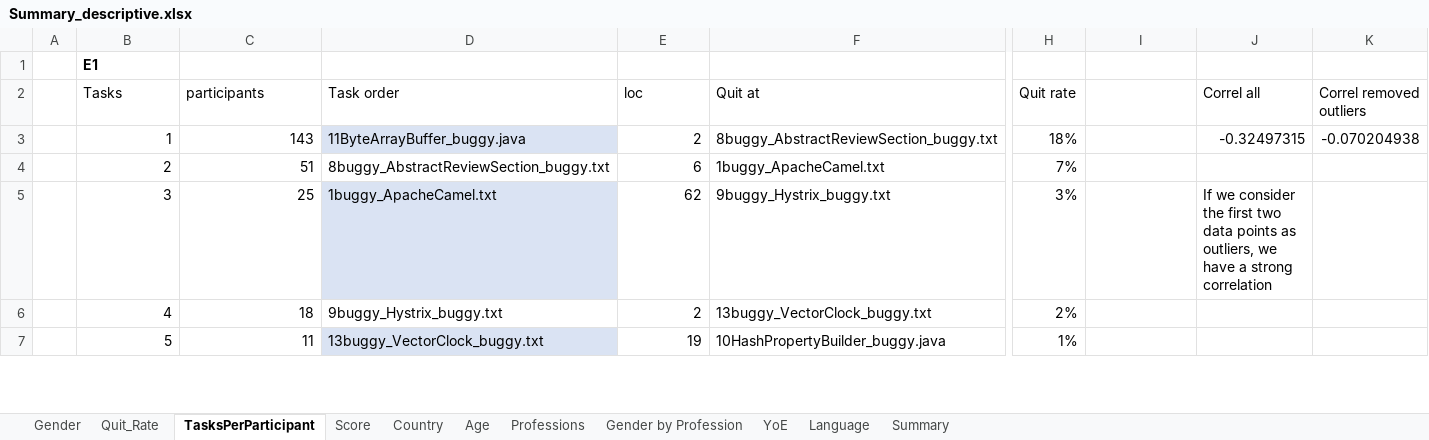
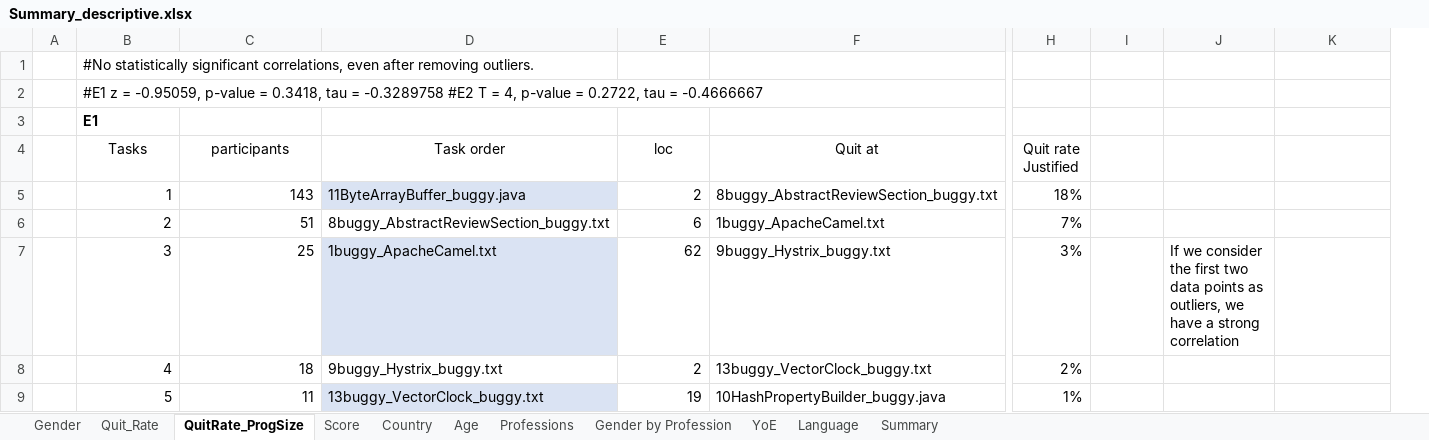
Before and after one commit to christianadriano/ML_FaultUnderstanding, an Excel workbook: analysis/descriptive/Summary_descriptive.xlsx, sheet QuitRate_ProgSize, drawn as a sheet; only a part is shown, gaps mark what is left out; values as stored, in another font and other column widths than the file's, no borders; charts and pictures and table styles not drawn; removed rows and columns are numbered as before the commit, all else as after; rows hold the shown columns only; the diff covers the shown part only; the diff names each change by its address in the sheet, - before the commit and + after, or states it on an @@ line.

Commit message:
Update Summary_descriptive.xlsx
Updated quit_rate and program size correlation analysis

```diff
--- a/analysis/descriptive/Summary_descriptive.xlsx (sheet QuitRate_ProgSize)
+++ b/analysis/descriptive/Summary_descriptive.xlsx (sheet QuitRate_ProgSize)
-sheet tab: TasksPerParticipant
+sheet tab: QuitRate_ProgSize
+column H (Quit rate Justified), rows 5-9: 18% | 7% | 3% | 2% | 1%
-column K (Correl removed outliers), row 3: -0.070204938
+row 1:  | #No statistically significant correlations, even after removing outliers.
+row 2:  | #E1 z = -0.95059, p-value = 0.3418, tau = -0.3289758 #E2 T = 4, p-value = 0.2722, tau = -0.4666667
-B4:F4 alignment: left
+B4:F4 alignment: center
-I4: Quit rate
+I4: (empty)
-K4: Correl all
+K4: (empty)
-I5: 18%
+I5: (empty)
-K5: -0.32497315
+K5: (empty)
-I6: 7%
+I6: (empty)
-I7: 3%
+I7: (empty)
-J7: (empty)
+J7: If we consider the first two data points as outliers, we have a strong correlation
-K7: If we consider the first two data points as outliers, we have a strong correlation
+K7: (empty)
-I8: 2%
+I8: (empty)
-I9: 1%
+I9: (empty)
```
Also changed, not shown: 15 edited cells and cell formats elsewhere in this sheet, sheet Gender by Profession, formulas that keep their value, charts or pictures.
